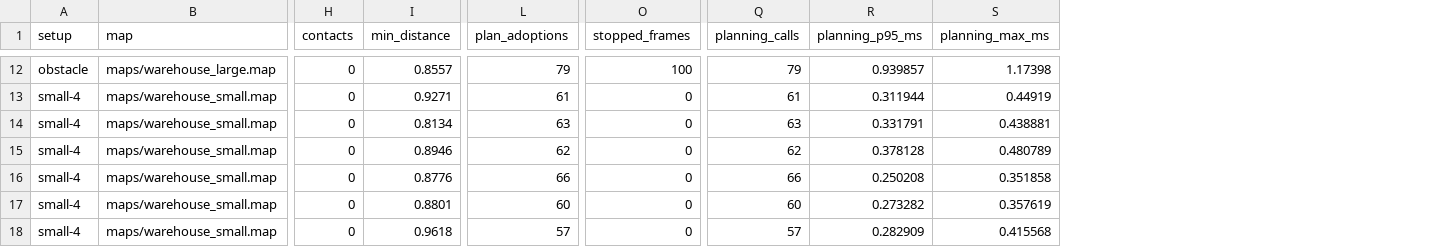
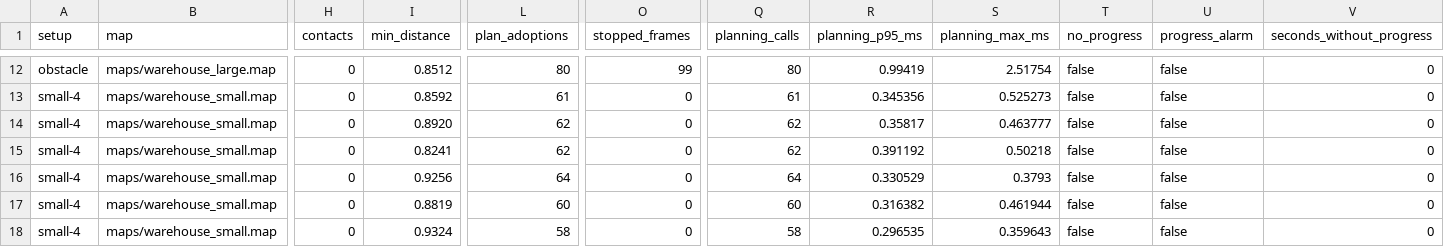
Before and after one commit to Samwise-Potato-Gamgee/lotse, a CSV file: results/ros2_integration_runs.csv, drawn as a sheet; only a part is shown, gaps mark what is left out; the diff covers the shown part only; the diff names each change by its address in the sheet, - before the commit and + after, or states it on an @@ line.

```diff
--- a/results/ros2_integration_runs.csv
+++ b/results/ros2_integration_runs.csv
+column T (no_progress), rows 12-18: all false
+column U (progress_alarm), rows 12-18: all false
+column V (seconds_without_progress), rows 12-18: all 0
-I12 (min_distance): 0.8557
+I12 (min_distance): 0.8512
-L12 (plan_adoptions): 79
+L12 (plan_adoptions): 80
-O12 (stopped_frames): 100
+O12 (stopped_frames): 99
-Q12 (planning_calls): 79
+Q12 (planning_calls): 80
-R12 (planning_p95_ms): 0.939857
+R12 (planning_p95_ms): 0.99419
-S12 (planning_max_ms): 1.17398
+S12 (planning_max_ms): 2.51754
-I13 (min_distance): 0.9271
+I13 (min_distance): 0.8592
-R13 (planning_p95_ms): 0.311944
+R13 (planning_p95_ms): 0.345356
-S13 (planning_max_ms): 0.44919
+S13 (planning_max_ms): 0.525273
-I14 (min_distance): 0.8134
+I14 (min_distance): 0.8920
-L14 (plan_adoptions): 63
+L14 (plan_adoptions): 62
-Q14 (planning_calls): 63
+Q14 (planning_calls): 62
-R14 (planning_p95_ms): 0.331791
+R14 (planning_p95_ms): 0.35817
-S14 (planning_max_ms): 0.438881
+S14 (planning_max_ms): 0.463777
-I15 (min_distance): 0.8946
+I15 (min_distance): 0.8241
-R15 (planning_p95_ms): 0.378128
+R15 (planning_p95_ms): 0.391192
-S15 (planning_max_ms): 0.480789
+S15 (planning_max_ms): 0.50218
-I16 (min_distance): 0.8776
+I16 (min_distance): 0.9256
-L16 (plan_adoptions): 66
+L16 (plan_adoptions): 64
-Q16 (planning_calls): 66
+Q16 (planning_calls): 64
-R16 (planning_p95_ms): 0.250208
+R16 (planning_p95_ms): 0.330529
-S16 (planning_max_ms): 0.351858
+S16 (planning_max_ms): 0.3793
-I17 (min_distance): 0.8801
+I17 (min_distance): 0.8819
-R17 (planning_p95_ms): 0.273282
+R17 (planning_p95_ms): 0.316382
-S17 (planning_max_ms): 0.357619
+S17 (planning_max_ms): 0.461944
-I18 (min_distance): 0.9618
+I18 (min_distance): 0.9324
-L18 (plan_adoptions): 57
+L18 (plan_adoptions): 58
-Q18 (planning_calls): 57
+Q18 (planning_calls): 58
-R18 (planning_p95_ms): 0.282909
+R18 (planning_p95_ms): 0.296535
-S18 (planning_max_ms): 0.415568
+S18 (planning_max_ms): 0.359643
```
Also changed, not shown: 76 edited cells elsewhere in this file, results/liveness_current_plans_runs.csv, 3 other files.
